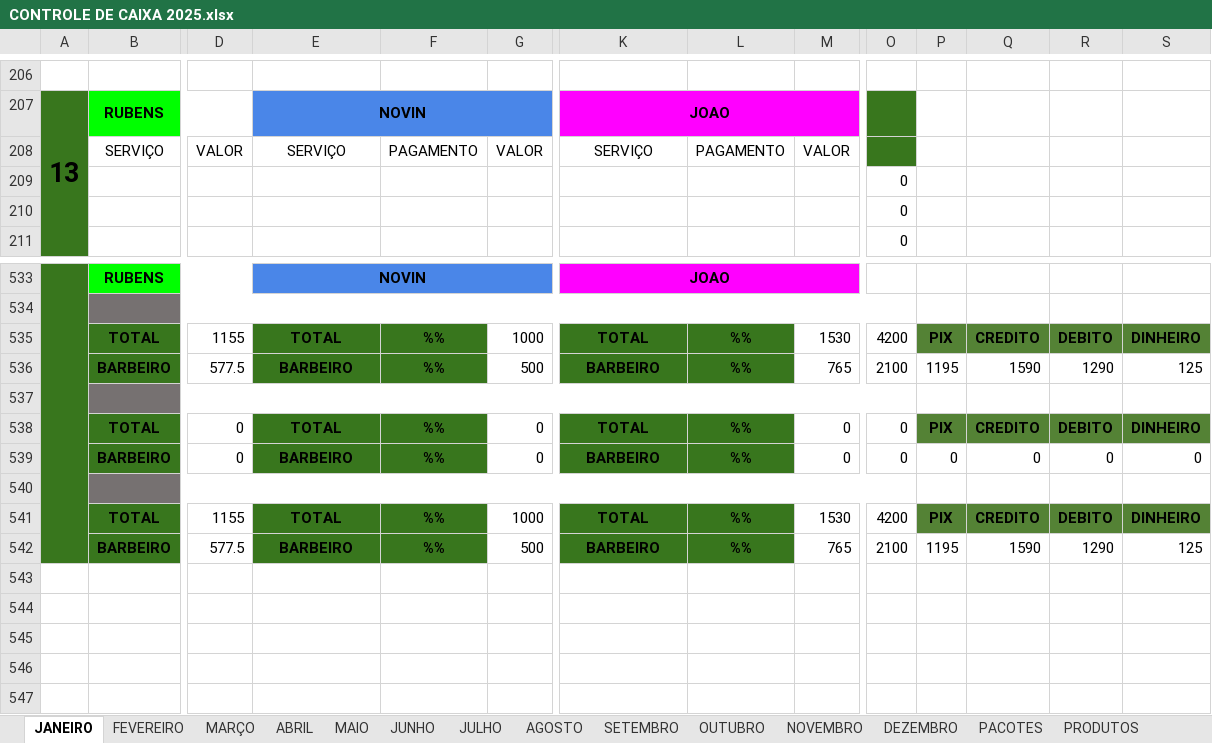
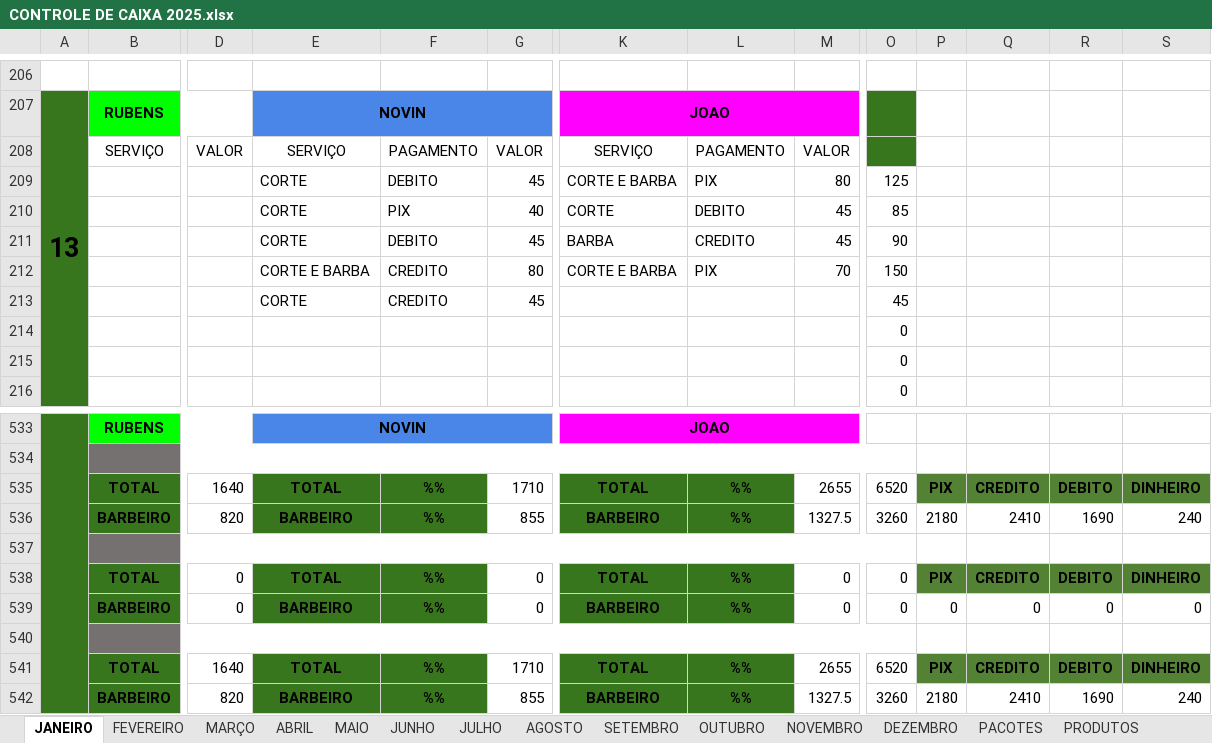
Before and after one commit to joaosantosxps/controle, an Excel workbook: CONTROLE DE CAIXA 2025.xlsx, sheet JANEIRO, drawn as a sheet; only a part is shown, gaps mark what is left out; values as stored, in another font and other column widths than the file's, no borders; rows hold the shown columns only; the diff covers the shown part only; the diff names each change by its address in the sheet, - before the commit and + after, or states it on an @@ line.

```diff
--- a/CONTROLE DE CAIXA 2025.xlsx (sheet JANEIRO)
+++ b/CONTROLE DE CAIXA 2025.xlsx (sheet JANEIRO)
+row 209:  |  |  | CORTE | DEBITO | 45 | CORTE E BARBA | PIX | 80 | 125
+row 210:  |  |  | CORTE | PIX | 40 | CORTE | DEBITO | 45 | 85
+row 211:  |  |  | CORTE | DEBITO | 45 | BARBA | CREDITO | 45 | 90
+row 212:  |  |  | CORTE E BARBA | CREDITO | 80 | CORTE E BARBA | PIX | 70 | 150
+row 213:  |  |  | CORTE | CREDITO | 45 |  |  |  | 45
-D535: 1155
+D535: 1640
-G535: 1000
+G535: 1710
-M535: 1530
+M535: 2655
-O535: 4200
+O535: 6520
-D536: 577.5
+D536: 820
-G536: 500
+G536: 855
-M536: 765
+M536: 1327.5
-O536: 2100
+O536: 3260
-P536: 1195
+P536: 2180
-Q536: 1590
+Q536: 2410
-R536: 1290
+R536: 1690
-S536: 125
+S536: 240
-D541: 1155
+D541: 1640
-G541: 1000
+G541: 1710
-M541: 1530
+M541: 2655
-O541: 4200
+O541: 6520
-D542: 577.5
+D542: 820
-G542: 500
+G542: 855
-M542: 765
+M542: 1327.5
-O542: 2100
+O542: 3260
-P542: 1195
+P542: 2180
-Q542: 1590
+Q542: 2410
-R542: 1290
+R542: 1690
-S542: 125
+S542: 240
```
Also changed, not shown: 17 added rows, 22 removed rows, 2 moved rows, 24 edited cells and merged cells elsewhere in this sheet, formulas that keep their value.
